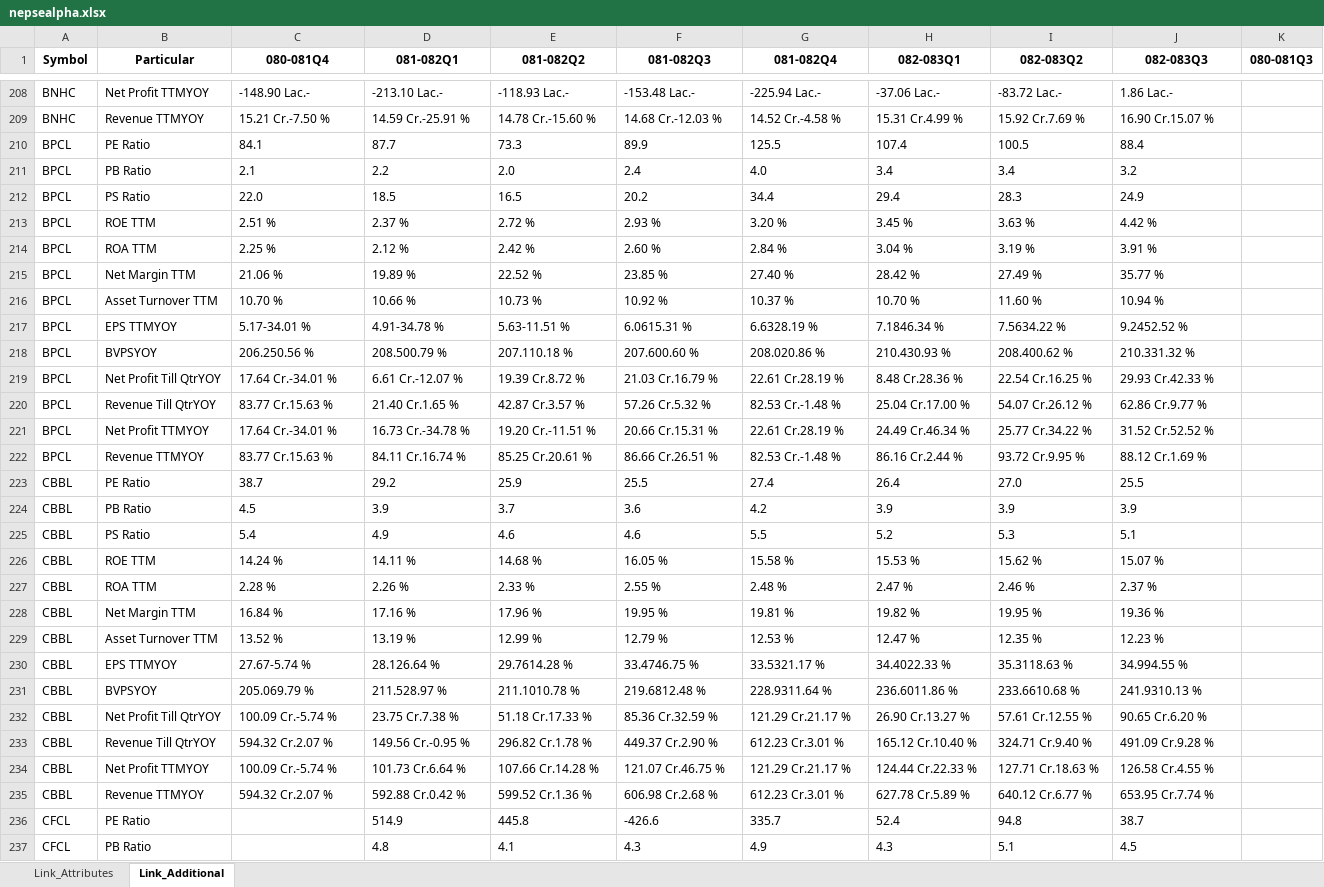
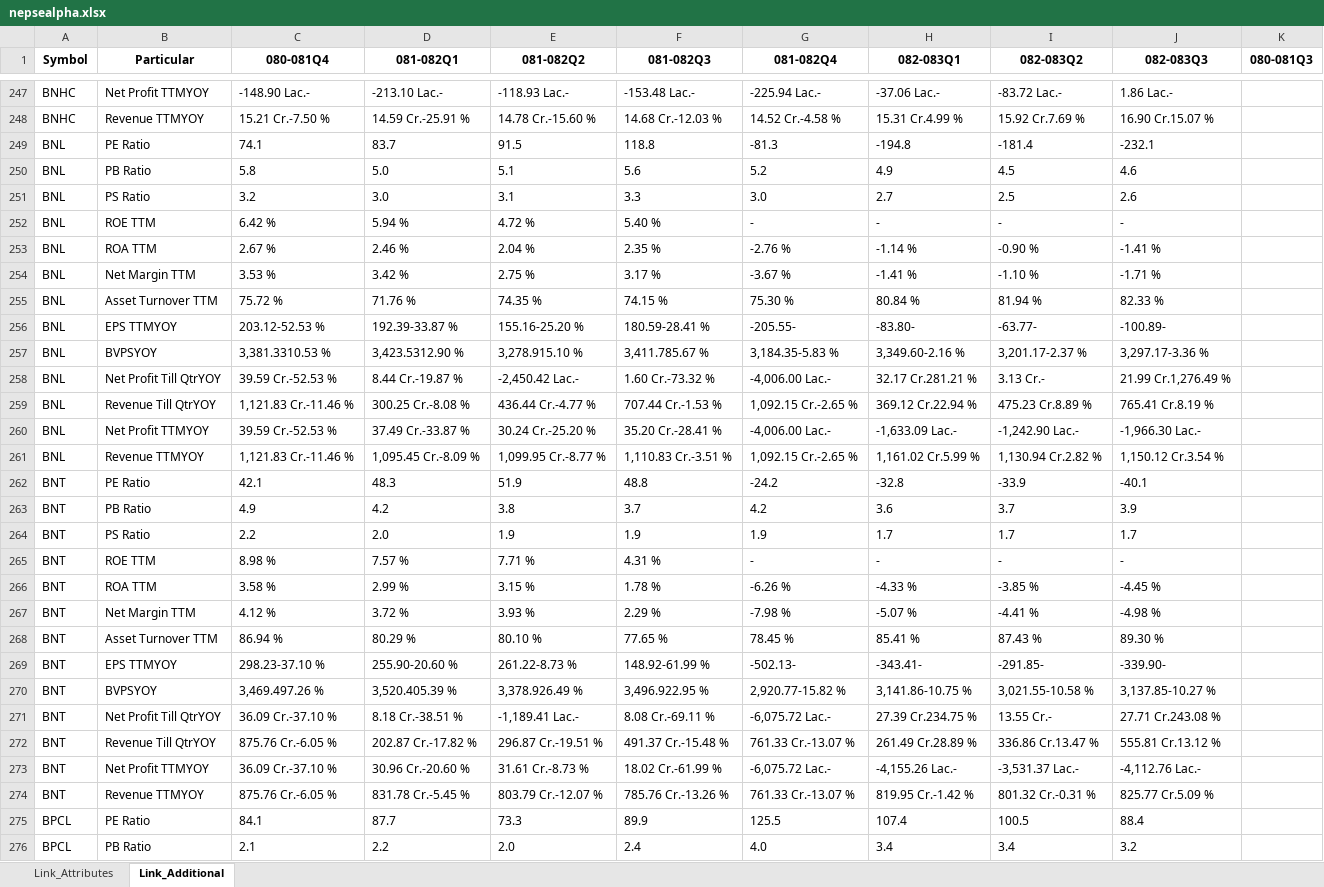
Before and after one commit to nikssspandey2000/nepsealphacrawl, an Excel workbook: nepsealpha.xlsx, sheet Link_Additional, drawn as a sheet; only a part is shown, gaps mark what is left out; the shorter side is filled out with more unchanged rows; values as stored, in another font and other column widths than the file's, no borders; the diff covers the shown part only; the diff names each change by its address in the sheet, - before the commit and + after, or states it on an @@ line.

```diff
--- a/nepsealpha.xlsx (sheet Link_Additional)
+++ b/nepsealpha.xlsx (sheet Link_Additional)
+row 249: BNL | PE Ratio | 74.1 | 83.7 | 91.5 | 118.8 | -81.3 | -194.8 | -181.4 | -232.1
+row 250: BNL | PB Ratio | 5.8 | 5.0 | 5.1 | 5.6 | 5.2 | 4.9 | 4.5 | 4.6
+row 251: BNL | PS Ratio | 3.2 | 3.0 | 3.1 | 3.3 | 3.0 | 2.7 | 2.5 | 2.6
+row 252: BNL | ROE TTM | 6.42 % | 5.94 % | 4.72 % | 5.40 % | - | - | - | -
+row 253: BNL | ROA TTM | 2.67 % | 2.46 % | 2.04 % | 2.35 % | -2.76 % | -1.14 % | -0.90 % | -1.41 %
+row 254: BNL | Net Margin TTM | 3.53 % | 3.42 % | 2.75 % | 3.17 % | -3.67 % | -1.41 % | -1.10 % | -1.71 %
+row 255: BNL | Asset Turnover TTM | 75.72 % | 71.76 % | 74.35 % | 74.15 % | 75.30 % | 80.84 % | 81.94 % | 82.33 %
+row 256: BNL | EPS TTMYOY | 203.12-52.53 % | 192.39-33.87 % | 155.16-25.20 % | 180.59-28.41 % | -205.55- | -83.80- | -63.77- | -100.89-
+row 257: BNL | BVPSYOY | 3,381.3310.53 % | 3,423.5312.90 % | 3,278.915.10 % | 3,411.785.67 % | 3,184.35-5.83 % | 3,349.60-2.16 % | 3,201.17-2.37 % | 3,297.17-3.36 %
+row 258: BNL | Net Profit Till QtrYOY | 39.59 Cr.-52.53 % | 8.44 Cr.-19.87 % | -2,450.42 Lac.- | 1.60 Cr.-73.32 % | -4,006.00 Lac.- | 32.17 Cr.281.21 % | 3.13 Cr.- | 21.99 Cr.1,276.49 %
+row 259: BNL | Revenue Till QtrYOY | 1,121.83 Cr.-11.46 % | 300.25 Cr.-8.08 % | 436.44 Cr.-4.77 % | 707.44 Cr.-1.53 % | 1,092.15 Cr.-2.65 % | 369.12 Cr.22.94 % | 475.23 Cr.8.89 % | 765.41 Cr.8.19 %
+row 260: BNL | Net Profit TTMYOY | 39.59 Cr.-52.53 % | 37.49 Cr.-33.87 % | 30.24 Cr.-25.20 % | 35.20 Cr.-28.41 % | -4,006.00 Lac.- | -1,633.09 Lac.- | -1,242.90 Lac.- | -1,966.30 Lac.-
+row 261: BNL | Revenue TTMYOY | 1,121.83 Cr.-11.46 % | 1,095.45 Cr.-8.09 % | 1,099.95 Cr.-8.77 % | 1,110.83 Cr.-3.51 % | 1,092.15 Cr.-2.65 % | 1,161.02 Cr.5.99 % | 1,130.94 Cr.2.82 % | 1,150.12 Cr.3.54 %
+row 262: BNT | PE Ratio | 42.1 | 48.3 | 51.9 | 48.8 | -24.2 | -32.8 | -33.9 | -40.1
+row 263: BNT | PB Ratio | 4.9 | 4.2 | 3.8 | 3.7 | 4.2 | 3.6 | 3.7 | 3.9
+row 264: BNT | PS Ratio | 2.2 | 2.0 | 1.9 | 1.9 | 1.9 | 1.7 | 1.7 | 1.7
+row 265: BNT | ROE TTM | 8.98 % | 7.57 % | 7.71 % | 4.31 % | - | - | - | -
+row 266: BNT | ROA TTM | 3.58 % | 2.99 % | 3.15 % | 1.78 % | -6.26 % | -4.33 % | -3.85 % | -4.45 %
+row 267: BNT | Net Margin TTM | 4.12 % | 3.72 % | 3.93 % | 2.29 % | -7.98 % | -5.07 % | -4.41 % | -4.98 %
+row 268: BNT | Asset Turnover TTM | 86.94 % | 80.29 % | 80.10 % | 77.65 % | 78.45 % | 85.41 % | 87.43 % | 89.30 %
+row 269: BNT | EPS TTMYOY | 298.23-37.10 % | 255.90-20.60 % | 261.22-8.73 % | 148.92-61.99 % | -502.13- | -343.41- | -291.85- | -339.90-
+row 270: BNT | BVPSYOY | 3,469.497.26 % | 3,520.405.39 % | 3,378.926.49 % | 3,496.922.95 % | 2,920.77-15.82 % | 3,141.86-10.75 % | 3,021.55-10.58 % | 3,137.85-10.27 %
+row 271: BNT | Net Profit Till QtrYOY | 36.09 Cr.-37.10 % | 8.18 Cr.-38.51 % | -1,189.41 Lac.- | 8.08 Cr.-69.11 % | -6,075.72 Lac.- | 27.39 Cr.234.75 % | 13.55 Cr.- | 27.71 Cr.243.08 %
+row 272: BNT | Revenue Till QtrYOY | 875.76 Cr.-6.05 % | 202.87 Cr.-17.82 % | 296.87 Cr.-19.51 % | 491.37 Cr.-15.48 % | 761.33 Cr.-13.07 % | 261.49 Cr.28.89 % | 336.86 Cr.13.47 % | 555.81 Cr.13.12 %
+row 273: BNT | Net Profit TTMYOY | 36.09 Cr.-37.10 % | 30.96 Cr.-20.60 % | 31.61 Cr.-8.73 % | 18.02 Cr.-61.99 % | -6,075.72 Lac.- | -4,155.26 Lac.- | -3,531.37 Lac.- | -4,112.76 Lac.-
+row 274: BNT | Revenue TTMYOY | 875.76 Cr.-6.05 % | 831.78 Cr.-5.45 % | 803.79 Cr.-12.07 % | 785.76 Cr.-13.26 % | 761.33 Cr.-13.07 % | 819.95 Cr.-1.42 % | 801.32 Cr.-0.31 % | 825.77 Cr.5.09 %
```
Also changed, not shown: 65 added rows and 13 removed rows elsewhere in this sheet, sheet Link_Attributes, 4 other files.
